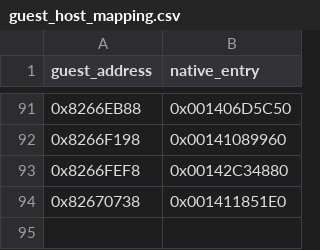
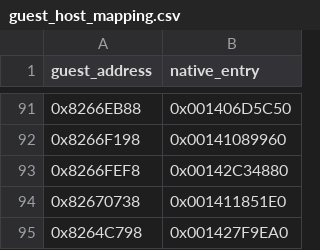
Before and after one commit to AD010/Hulk-NativePC-Source, a CSV file: native_port/analysis/guest_host_mapping.csv, drawn as a sheet; only a part is shown, gaps mark what is left out.

Commit message:
feat(usa-pause): register actual native PPC state_r VM method for read-only page-state provenance

```diff
--- a/native_port/analysis/guest_host_mapping.csv
+++ b/native_port/analysis/guest_host_mapping.csv
@@ -94 +94,2 @@ guest_address,native_entry
 0x82670738,0x001411851E0
+0x8264C798,0x001427F9EA0
```
